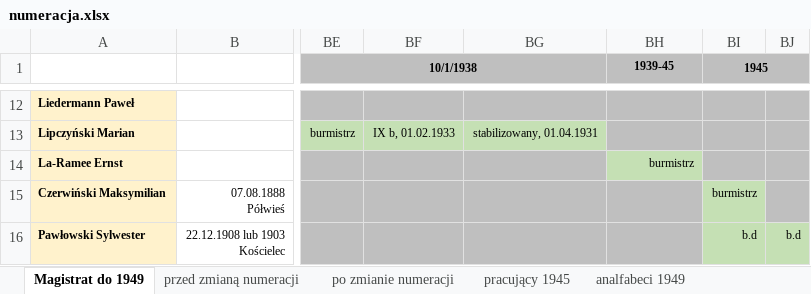
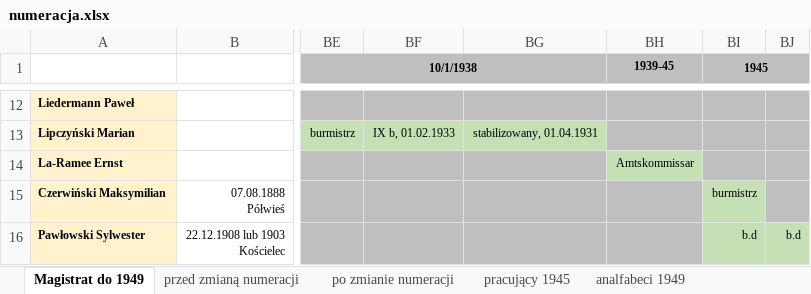
Before and after one commit to adamkrantz/homepage, an Excel workbook: bazy/pakosc/numeracja.xlsx, sheet Magistrat do 1949, drawn as a sheet; only a part is shown, gaps mark what is left out; values as stored, in another font and other column widths than the file's, no borders; the diff names each change by its address in the sheet, - before the commit and + after, or states it on an @@ line.

```diff
--- a/bazy/pakosc/numeracja.xlsx (sheet Magistrat do 1949)
+++ b/bazy/pakosc/numeracja.xlsx (sheet Magistrat do 1949)
-BH14 (1939-45): burmistrz
+BH14 (1939-45): Amtskommissar
```
Also changed, not shown: bazy/stammbaum.xlsx, 4 other files.
